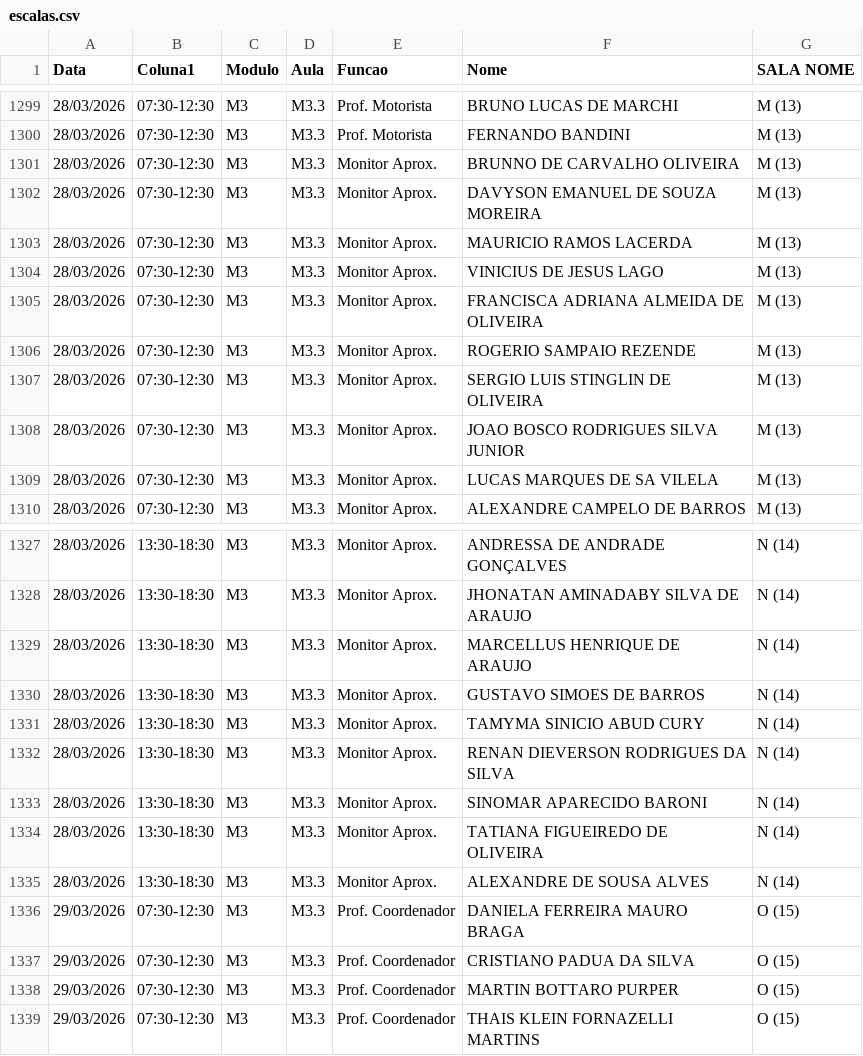
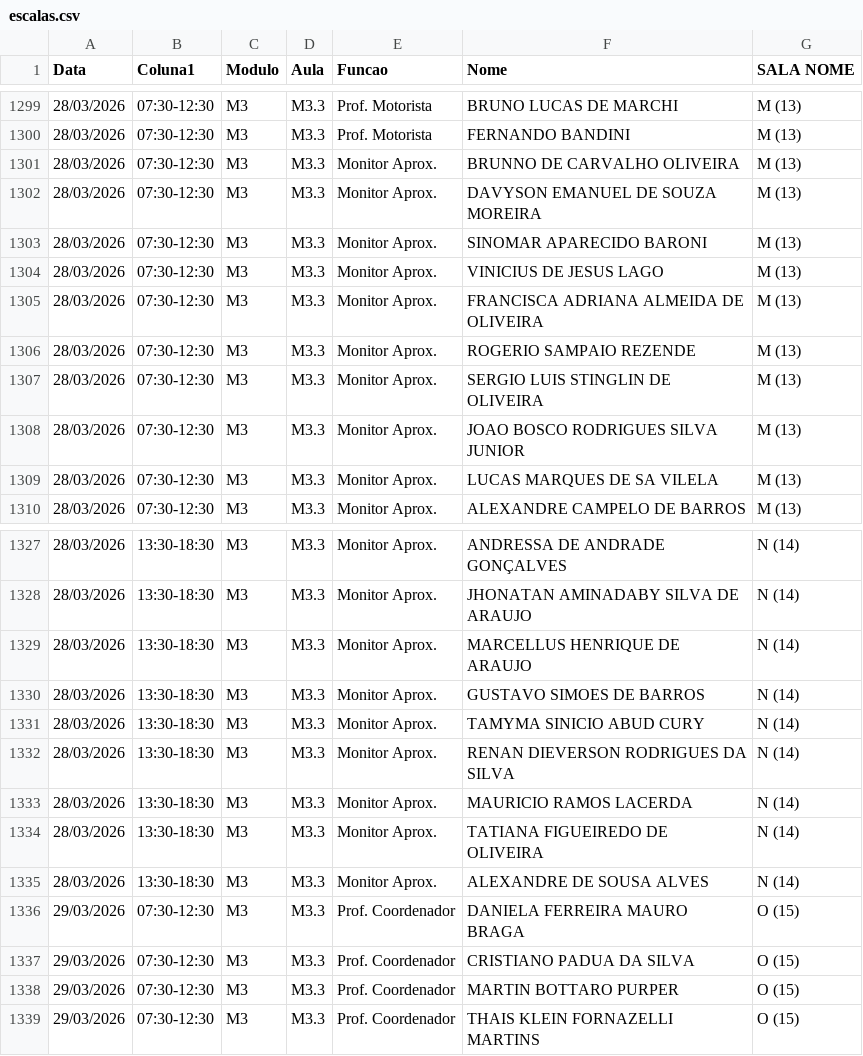
Before and after one commit to marcelmfpm-ai/painel-professores-2, a CSV file: escalas.csv, drawn as a sheet; only a part is shown, gaps mark what is left out.

Commit message:
Add files via upload

```diff
--- a/escalas.csv
+++ b/escalas.csv
@@ -1302,3 +1302,3 @@ Data;Coluna1;Modulo;Aula;Funcao;Nome;SALA NOME
 28/03/2026;07:30-12:30;M3;M3.3;Monitor Aprox.;DAVYSON EMANUEL DE SOUZA MOREIRA;M (13)
-28/03/2026;07:30-12:30;M3;M3.3;Monitor Aprox.;MAURICIO RAMOS LACERDA;M (13)
+28/03/2026;07:30-12:30;M3;M3.3;Monitor Aprox.;SINOMAR APARECIDO BARONI;M (13)
 28/03/2026;07:30-12:30;M3;M3.3;Monitor Aprox.;VINICIUS DE JESUS LAGO;M (13)
@@ -1332,3 +1332,3 @@ Data;Coluna1;Modulo;Aula;Funcao;Nome;SALA NOME
 28/03/2026;13:30-18:30;M3;M3.3;Monitor Aprox.;RENAN DIEVERSON RODRIGUES DA SILVA;N (14)
-28/03/2026;13:30-18:30;M3;M3.3;Monitor Aprox.;SINOMAR APARECIDO BARONI;N (14)
+28/03/2026;13:30-18:30;M3;M3.3;Monitor Aprox.;MAURICIO RAMOS LACERDA;N (14)
 28/03/2026;13:30-18:30;M3;M3.3;Monitor Aprox.;TATIANA FIGUEIREDO DE OLIVEIRA;N (14)
```
